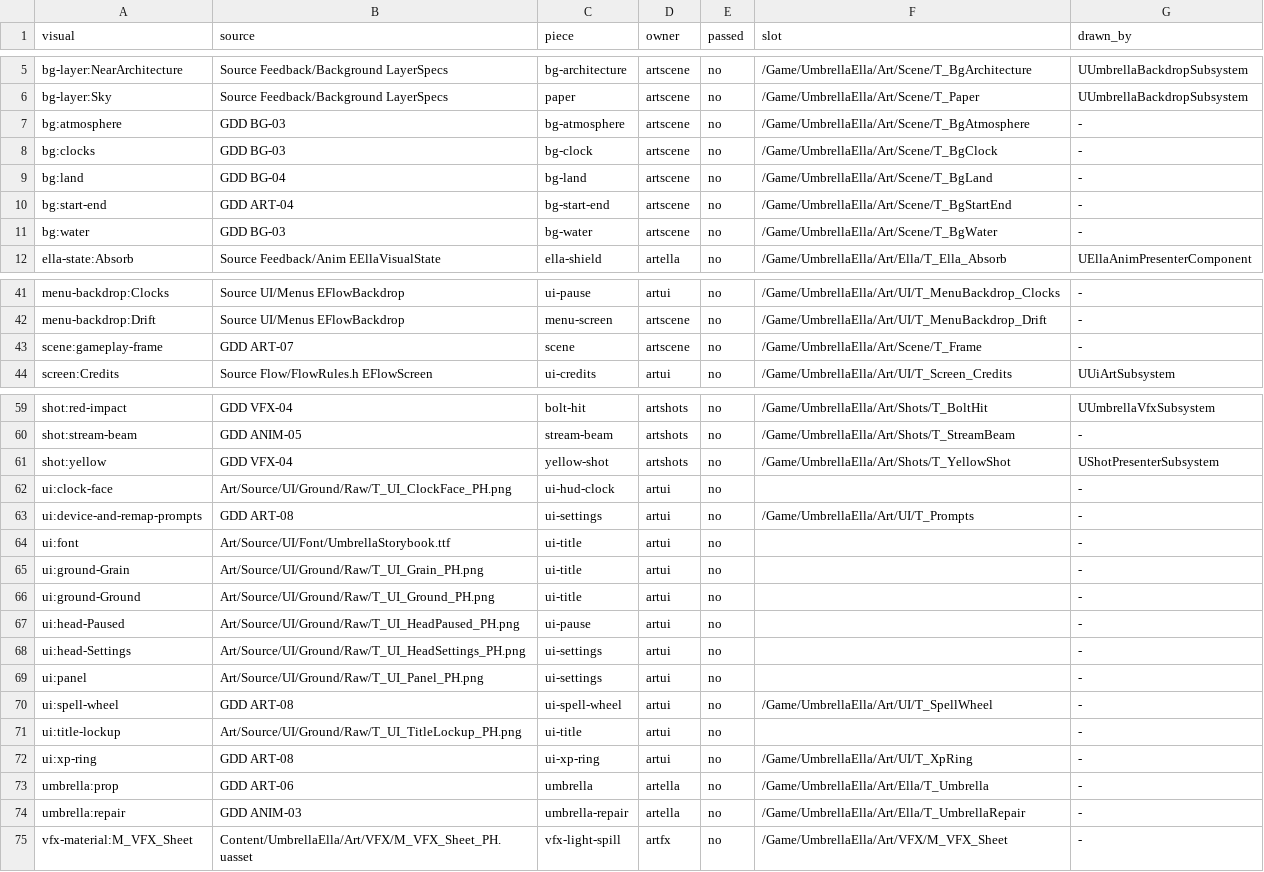
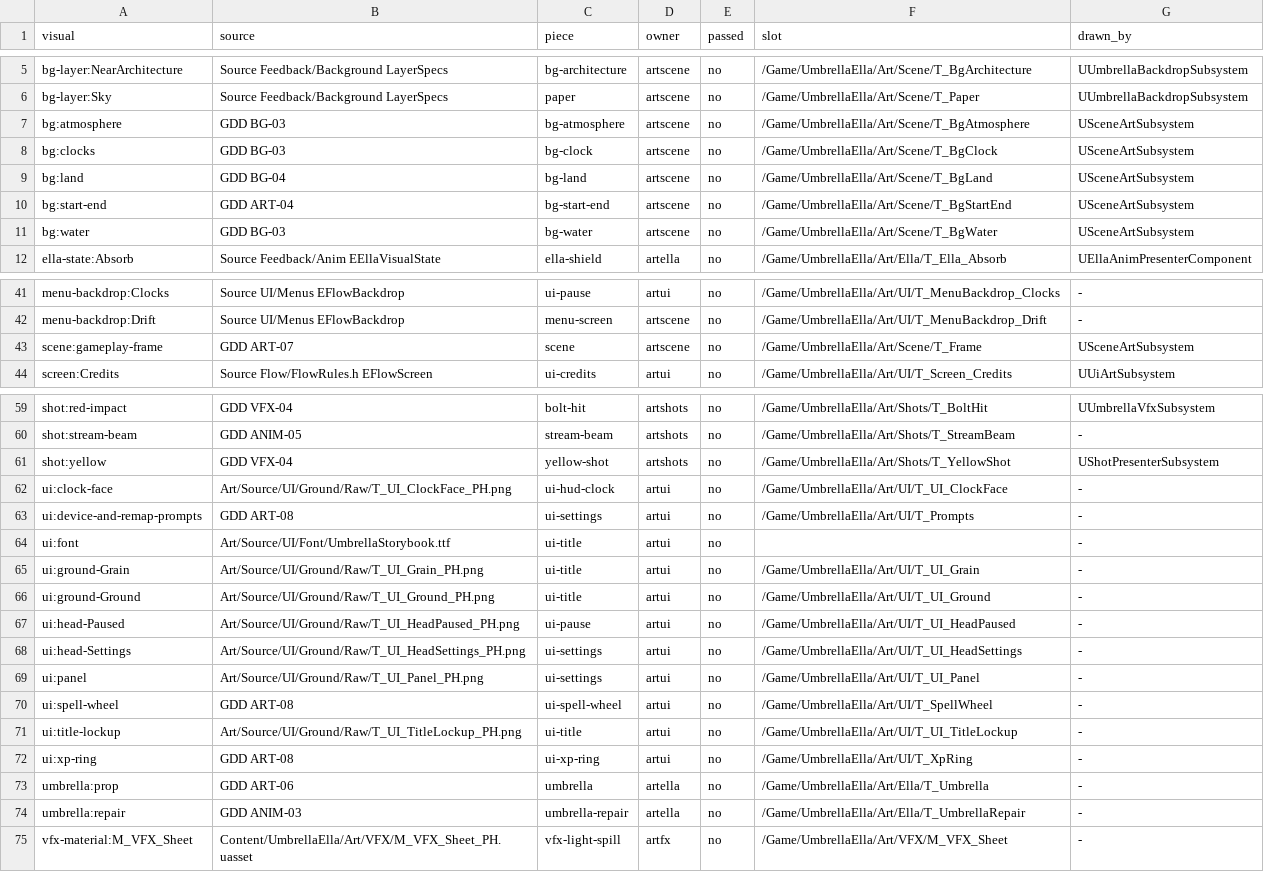
Before and after one commit to joshdrochon/UmbrellaElla, a CSV file: docs/build/art-inventory.csv, drawn as a sheet; only a part is shown, gaps mark what is left out.

```diff
--- a/docs/build/art-inventory.csv
+++ b/docs/build/art-inventory.csv
@@ -6,7 +6,7 @@ bg-layer:NearArchitecture,Source Feedback/Background LayerSpecs,bg-architecture,
 bg-layer:Sky,Source Feedback/Background LayerSpecs,paper,artscene,no,/Game/UmbrellaElla/Art/Scene/T_Paper,UUmbrellaBackdropSubsystem
-bg:atmosphere,GDD BG-03,bg-atmosphere,artscene,no,/Game/UmbrellaElla/Art/Scene/T_BgAtmosphere,-
-bg:clocks,GDD BG-03,bg-clock,artscene,no,/Game/UmbrellaElla/Art/Scene/T_BgClock,-
-bg:land,GDD BG-04,bg-land,artscene,no,/Game/UmbrellaElla/Art/Scene/T_BgLand,-
-bg:start-end,GDD ART-04,bg-start-end,artscene,no,/Game/UmbrellaElla/Art/Scene/T_BgStartEnd,-
-bg:water,GDD BG-03,bg-water,artscene,no,/Game/UmbrellaElla/Art/Scene/T_BgWater,-
+bg:atmosphere,GDD BG-03,bg-atmosphere,artscene,no,/Game/UmbrellaElla/Art/Scene/T_BgAtmosphere,USceneArtSubsystem
+bg:clocks,GDD BG-03,bg-clock,artscene,no,/Game/UmbrellaElla/Art/Scene/T_BgClock,USceneArtSubsystem
+bg:land,GDD BG-04,bg-land,artscene,no,/Game/UmbrellaElla/Art/Scene/T_BgLand,USceneArtSubsystem
+bg:start-end,GDD ART-04,bg-start-end,artscene,no,/Game/UmbrellaElla/Art/Scene/T_BgStartEnd,USceneArtSubsystem
+bg:water,GDD BG-03,bg-water,artscene,no,/Game/UmbrellaElla/Art/Scene/T_BgWater,USceneArtSubsystem
 ella-state:Absorb,Source Feedback/Anim EEllaVisualState,ella-shield,artella,no,/Game/UmbrellaElla/Art/Ella/T_Ella_Absorb,UEllaAnimPresenterComponent
@@ -42,3 +42,3 @@ menu-backdrop:Clocks,Source UI/Menus EFlowBackdrop,ui-pause,artui,no,/Game/Umbre
 menu-backdrop:Drift,Source UI/Menus EFlowBackdrop,menu-screen,artscene,no,/Game/UmbrellaElla/Art/UI/T_MenuBackdrop_Drift,-
-scene:gameplay-frame,GDD ART-07,scene,artscene,no,/Game/UmbrellaElla/Art/Scene/T_Frame,-
+scene:gameplay-frame,GDD ART-07,scene,artscene,no,/Game/UmbrellaElla/Art/Scene/T_Frame,USceneArtSubsystem
 screen:Credits,Source Flow/FlowRules.h EFlowScreen,ui-credits,artui,no,/Game/UmbrellaElla/Art/UI/T_Screen_Credits,UUiArtSubsystem
@@ -61,12 +61,12 @@ shot:stream-beam,GDD ANIM-05,stream-beam,artshots,no,/Game/UmbrellaElla/Art/Shot
 shot:yellow,GDD VFX-04,yellow-shot,artshots,no,/Game/UmbrellaElla/Art/Shots/T_YellowShot,UShotPresenterSubsystem
-ui:clock-face,Art/Source/UI/Ground/Raw/T_UI_ClockFace_PH.png,ui-hud-clock,artui,no,,-
+ui:clock-face,Art/Source/UI/Ground/Raw/T_UI_ClockFace_PH.png,ui-hud-clock,artui,no,/Game/UmbrellaElla/Art/UI/T_UI_ClockFace,-
 ui:device-and-remap-prompts,GDD ART-08,ui-settings,artui,no,/Game/UmbrellaElla/Art/UI/T_Prompts,-
 ui:font,Art/Source/UI/Font/UmbrellaStorybook.ttf,ui-title,artui,no,,-
-ui:ground-Grain,Art/Source/UI/Ground/Raw/T_UI_Grain_PH.png,ui-title,artui,no,,-
-ui:ground-Ground,Art/Source/UI/Ground/Raw/T_UI_Ground_PH.png,ui-title,artui,no,,-
-ui:head-Paused,Art/Source/UI/Ground/Raw/T_UI_HeadPaused_PH.png,ui-pause,artui,no,,-
-ui:head-Settings,Art/Source/UI/Ground/Raw/T_UI_HeadSettings_PH.png,ui-settings,artui,no,,-
-ui:panel,Art/Source/UI/Ground/Raw/T_UI_Panel_PH.png,ui-settings,artui,no,,-
+ui:ground-Grain,Art/Source/UI/Ground/Raw/T_UI_Grain_PH.png,ui-title,artui,no,/Game/UmbrellaElla/Art/UI/T_UI_Grain,-
+ui:ground-Ground,Art/Source/UI/Ground/Raw/T_UI_Ground_PH.png,ui-title,artui,no,/Game/UmbrellaElla/Art/UI/T_UI_Ground,-
+ui:head-Paused,Art/Source/UI/Ground/Raw/T_UI_HeadPaused_PH.png,ui-pause,artui,no,/Game/UmbrellaElla/Art/UI/T_UI_HeadPaused,-
+ui:head-Settings,Art/Source/UI/Ground/Raw/T_UI_HeadSettings_PH.png,ui-settings,artui,no,/Game/UmbrellaElla/Art/UI/T_UI_HeadSettings,-
+ui:panel,Art/Source/UI/Ground/Raw/T_UI_Panel_PH.png,ui-settings,artui,no,/Game/UmbrellaElla/Art/UI/T_UI_Panel,-
 ui:spell-wheel,GDD ART-08,ui-spell-wheel,artui,no,/Game/UmbrellaElla/Art/UI/T_SpellWheel,-
-ui:title-lockup,Art/Source/UI/Ground/Raw/T_UI_TitleLockup_PH.png,ui-title,artui,no,,-
+ui:title-lockup,Art/Source/UI/Ground/Raw/T_UI_TitleLockup_PH.png,ui-title,artui,no,/Game/UmbrellaElla/Art/UI/T_UI_TitleLockup,-
 ui:xp-ring,GDD ART-08,ui-xp-ring,artui,no,/Game/UmbrellaElla/Art/UI/T_XpRing,-
```
Also changed, not shown: 7 other files.
